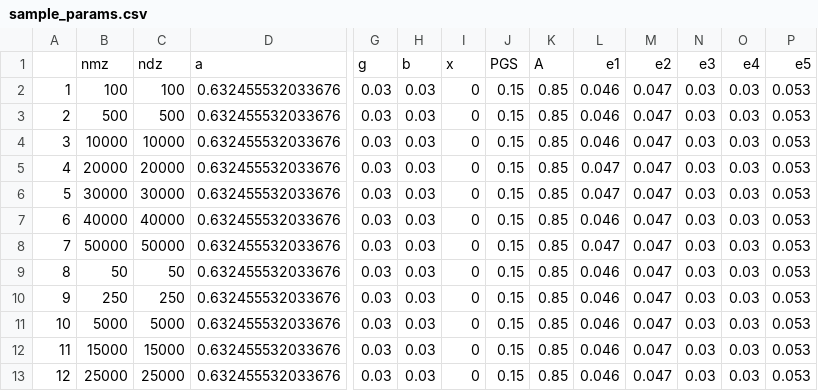
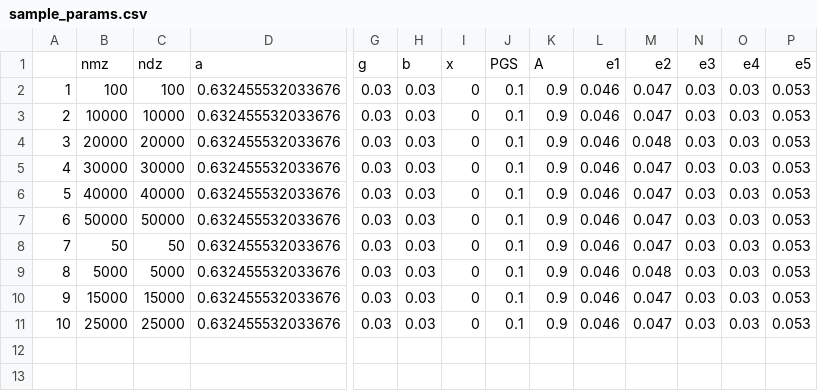
Before and after one commit to josefinabernardo/covAC-simulation-study-2024, a CSV file: sample_params.csv, drawn as a sheet; only a part is shown, gaps mark what is left out; removed rows and columns are numbered as before the commit, all else as after; rows hold the shown columns only; the diff names each change by its address in the sheet, - before the commit and + after, or states it on an @@ line.

```diff
--- a/sample_params.csv
+++ b/sample_params.csv
-J2: 0.15
+J2: 0.1
-K2: 0.85
+K2: 0.9
-row 3: 2 | 500 | 500 | 0.632455532033676 | 0.03 | 0.03 | 0 | 0.15 | 0.85 | 0.046 | 0.047 | 0.03 | 0.03 | 0.053
@@ column A renumbered from row 3 down @@
-J3:J8: 0.15
+J3:J8: 0.1
-K3:K8: 0.85
+K3:K8: 0.9
-L4:L5: 0.047
+L4:L5: 0.046
-M4: 0.047
+M4: 0.048
-L7: 0.047
+L7: 0.046
-row 10: 9 | 250 | 250 | 0.632455532033676 | 0.03 | 0.03 | 0 | 0.15 | 0.85 | 0.046 | 0.047 | 0.03 | 0.03 | 0.053
-J9:J11: 0.15
+J9:J11: 0.1
-K9:K11: 0.85
+K9:K11: 0.9
-M9: 0.047
+M9: 0.048
```
Also changed, not shown: sample_power.csv, 52 other files.
